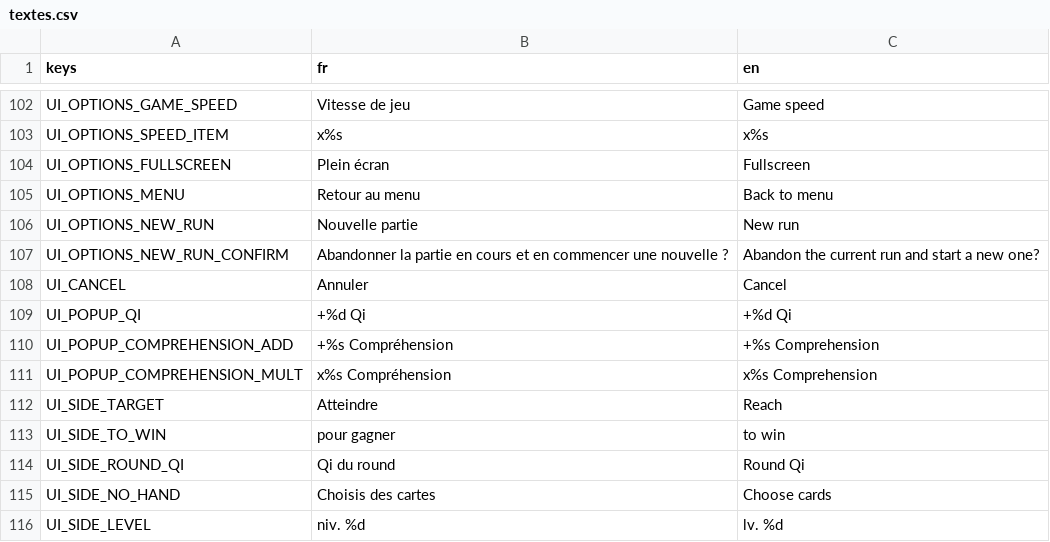
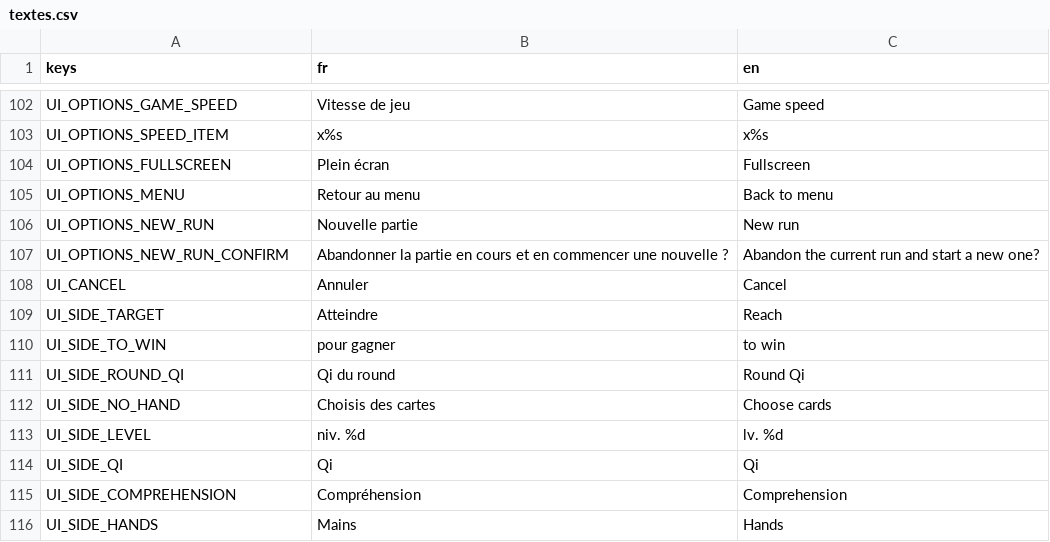
Before and after one commit to BazeOnigiri/deckbuilder-cultivation, a CSV file: localization/textes.csv, drawn as a sheet; only a part is shown, gaps mark what is left out; the shorter side is filled out with more unchanged rows.

```diff
--- a/localization/textes.csv
+++ b/localization/textes.csv
@@ -108,5 +108,2 @@ UI_OPTIONS_NEW_RUN_CONFIRM,Abandonner la partie en cours et en commencer une nou
 UI_CANCEL,Annuler,Cancel
-UI_POPUP_QI,+%d Qi,+%d Qi
-UI_POPUP_COMPREHENSION_ADD,+%s Compréhension,+%s Comprehension
-UI_POPUP_COMPREHENSION_MULT,x%s Compréhension,x%s Comprehension
 UI_SIDE_TARGET,Atteindre,Reach
```
Also changed, not shown: 13 other files.
